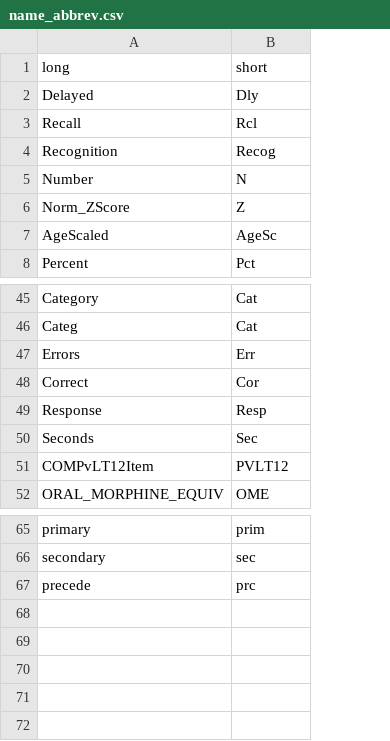
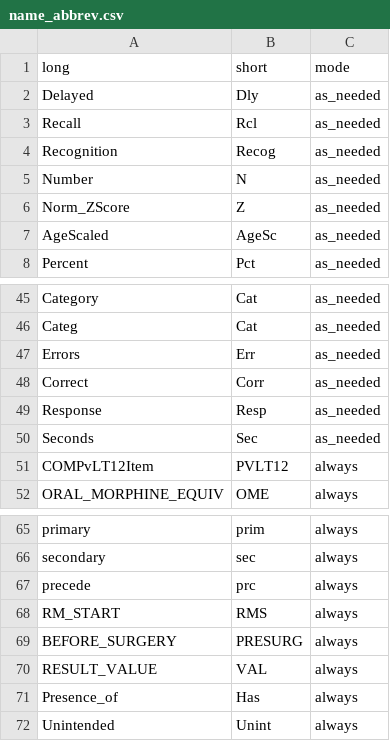
Before and after one commit to gerardgarvan/data_dictionary, a CSV file: docs/name_abbrev.csv, drawn as a sheet; only a part is shown, gaps mark what is left out; the diff names each change by its address in the sheet, - before the commit and + after, or states it on an @@ line.

```diff
--- a/docs/name_abbrev.csv
+++ b/docs/name_abbrev.csv
+column C (mode), rows 2-8: all as_needed; rows 45-52: as_needed | as_needed | as_needed | as_needed | as_needed | as_needed | always | always; rows 65-67: all always
-B48 (short): Cor
+B48 (short): Corr
+row 68: RM_START | RMS | always
+row 69: BEFORE_SURGERY | PRESURG | always
+row 70: RESULT_VALUE | VAL | always
+row 71: Presence_of | Has | always
+row 72: Unintended | Unint | always
```
Also changed, not shown: 6 other files.
